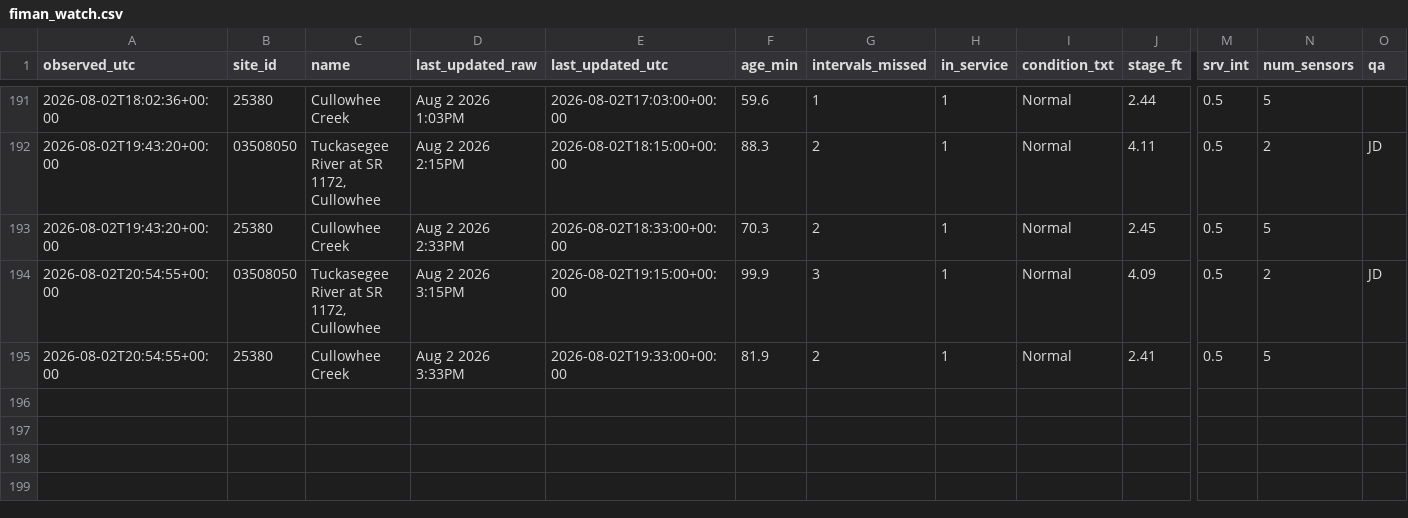
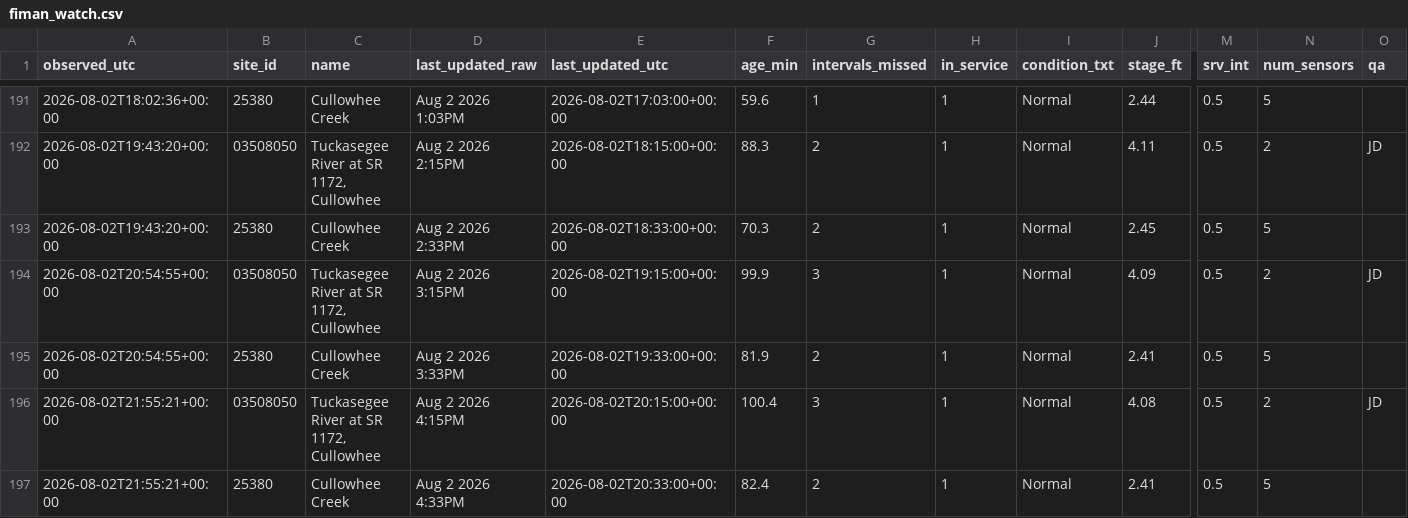
Before and after one commit to mickeybhenson-commits/Cullowhee-Weather, a CSV file: feed/fiman_watch.csv, drawn as a sheet; only a part is shown, gaps mark what is left out; rows hold the shown columns only; the diff names each change by its address in the sheet, - before the commit and + after, or states it on an @@ line.

Commit message:
feed: 2026-08-02T21:55:22Z

```diff
--- a/feed/fiman_watch.csv
+++ b/feed/fiman_watch.csv
+row 196: 2026-08-02T21:55:21+00:00 | 03508050 | Tuckasegee River at SR 1172, Cullowhee | Aug 2 2026 4:15PM | 2026-08-02T20:15:00+00:00 | 100.4 | 3 | 1 | Normal | 4.08 | 0.5 | 2 | JD
+row 197: 2026-08-02T21:55:21+00:00 | 25380 | Cullowhee Creek | Aug 2 2026 4:33PM | 2026-08-02T20:33:00+00:00 | 82.4 | 2 | 1 | Normal | 2.41 | 0.5 | 5
```
Also changed, not shown: 3 other files.
